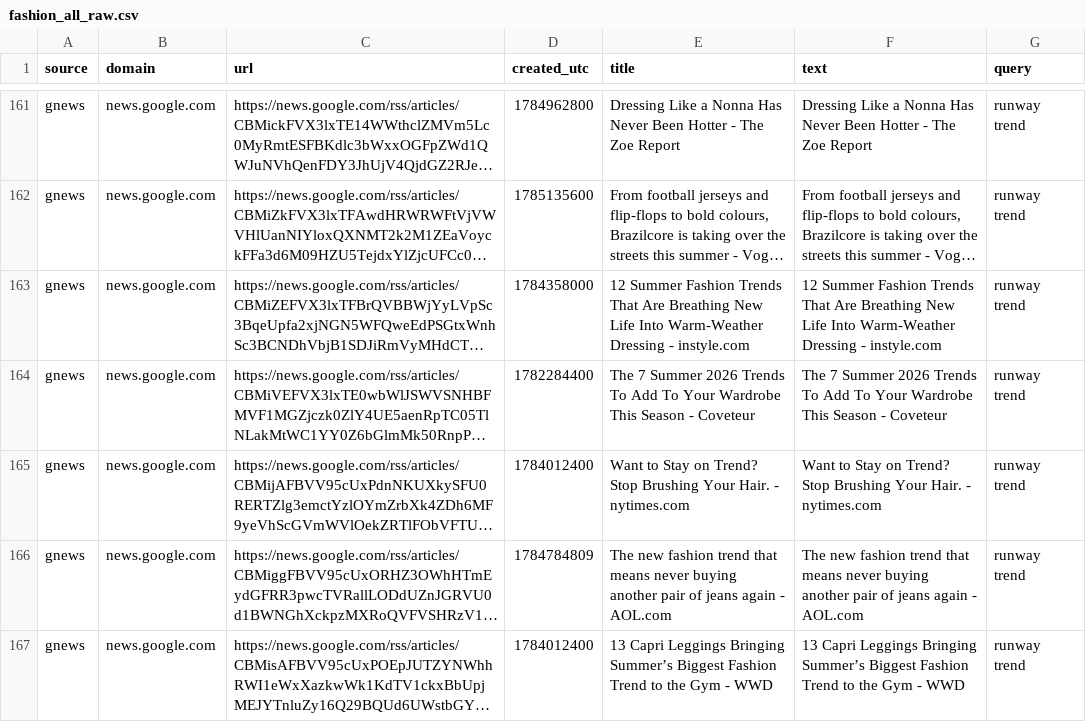
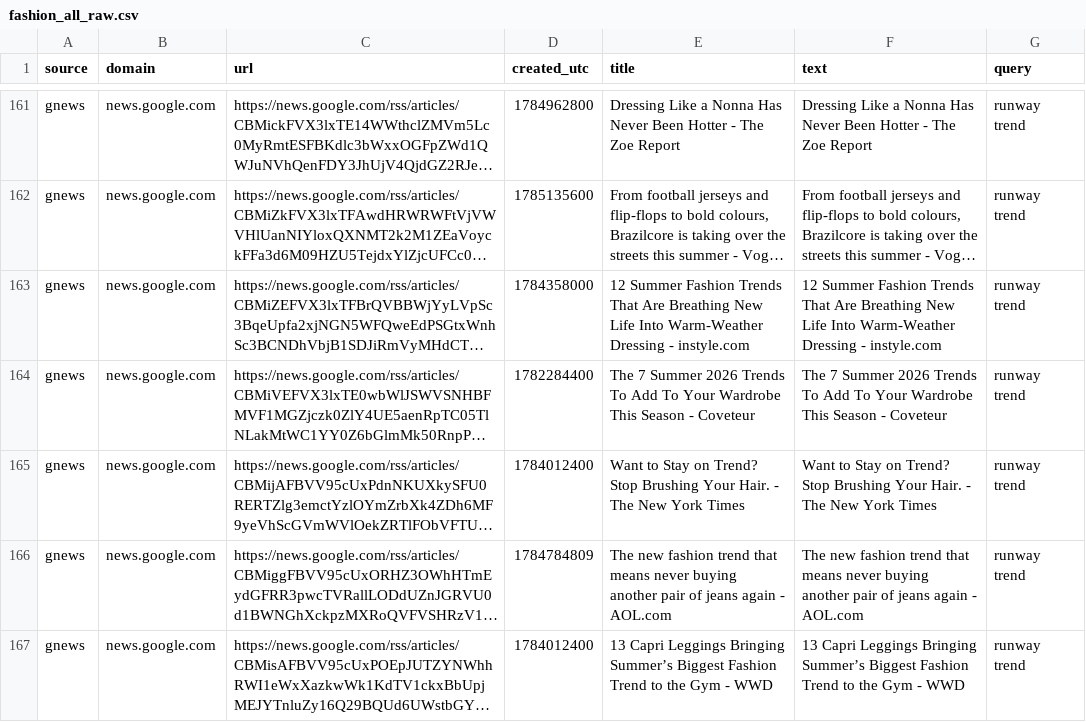
Before and after one commit to prettylittledata/prettylittledata, a CSV file: data/fashion_all_raw.csv, drawn as a sheet; only a part is shown, gaps mark what is left out; long unchanged cells end in …; the diff covers the shown part only; the diff names each change by its address in the sheet, - before the commit and + after, or states it on an @@ line.

```diff
--- a/data/fashion_all_raw.csv
+++ b/data/fashion_all_raw.csv
-E165 (title): …Hair. - nytimes.com
+E165 (title): …Hair. - The New York Times
-F165 (text): …Hair. - nytimes.com
+F165 (text): …Hair. - The New York Times
```
Also changed, not shown: 1 added row, 1 removed row, 21 moved rows and 6 edited cells elsewhere in this file, data/fashion_increasing_terms.csv, data/fashion_new_terms.csv, 2 other files.
